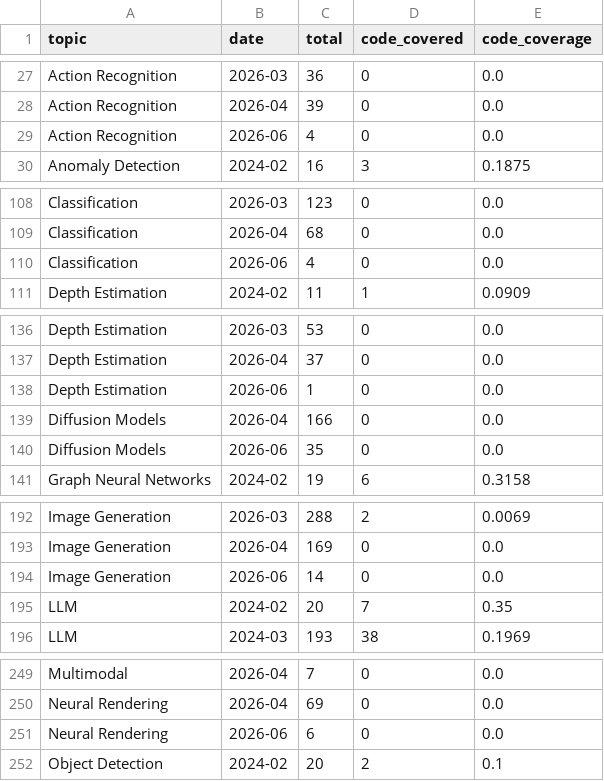
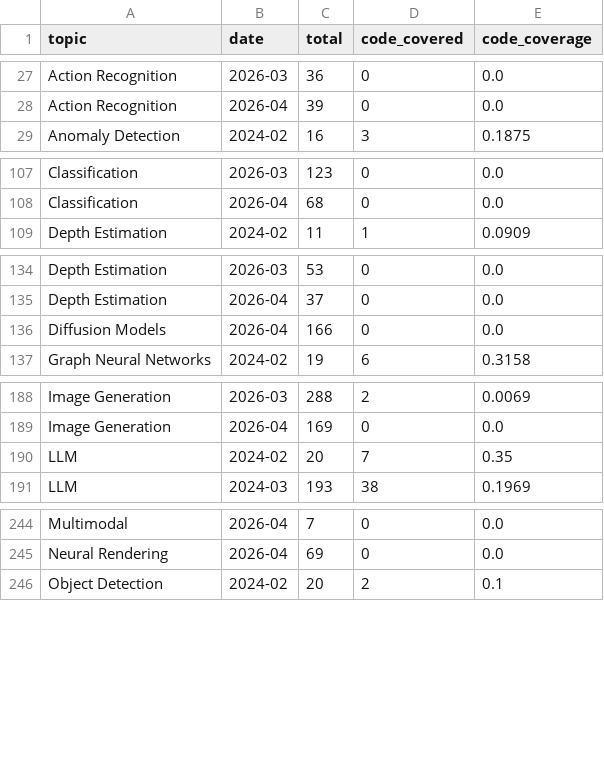
Before and after one commit to a541203686/paper-list, a CSV file: docs/analytics/data/code_coverage_monthly.csv, drawn as a sheet; only a part is shown, gaps mark what is left out; the diff covers the shown part only.

```diff
--- a/docs/analytics/data/code_coverage_monthly.csv
+++ b/docs/analytics/data/code_coverage_monthly.csv
@@ -28,3 +28,2 @@ Action Recognition,2026-03,36,0,0.0
 Action Recognition,2026-04,39,0,0.0
-Action Recognition,2026-06,4,0,0.0
 Anomaly Detection,2024-02,16,3,0.1875
@@ -109,3 +108,2 @@ Classification,2026-03,123,0,0.0
 Classification,2026-04,68,0,0.0
-Classification,2026-06,4,0,0.0
 Depth Estimation,2024-02,11,1,0.0909
@@ -137,5 +135,3 @@ Depth Estimation,2026-03,53,0,0.0
 Depth Estimation,2026-04,37,0,0.0
-Depth Estimation,2026-06,1,0,0.0
 Diffusion Models,2026-04,166,0,0.0
-Diffusion Models,2026-06,35,0,0.0
 Graph Neural Networks,2024-02,19,6,0.3158
@@ -193,3 +189,2 @@ Image Generation,2026-03,288,2,0.0069
 Image Generation,2026-04,169,0,0.0
-Image Generation,2026-06,14,0,0.0
 LLM,2024-02,20,7,0.35
@@ -250,3 +245,2 @@ Multimodal,2026-04,7,0,0.0
 Neural Rendering,2026-04,69,0,0.0
-Neural Rendering,2026-06,6,0,0.0
 Object Detection,2024-02,20,2,0.1
```
Also changed, not shown: 7 removed rows elsewhere in this file, docs/analytics/data/code_coverage_daily.csv, docs/analytics/data/daily_counts.csv, 44 other files.
